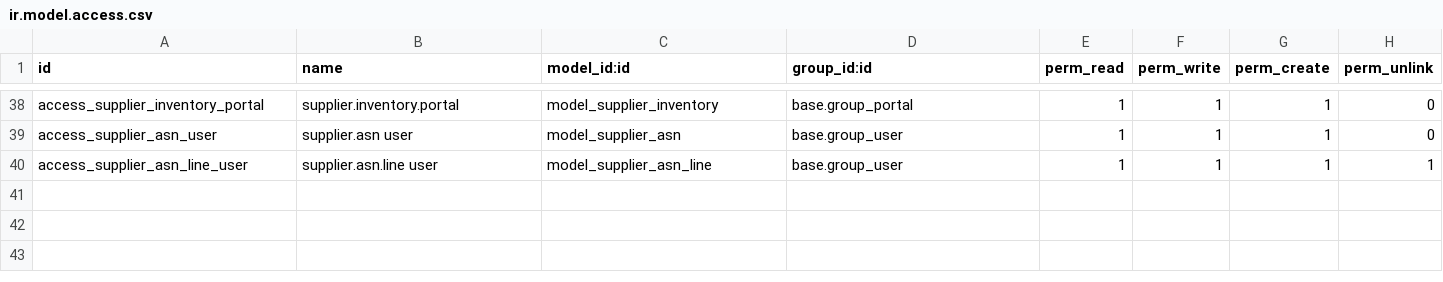
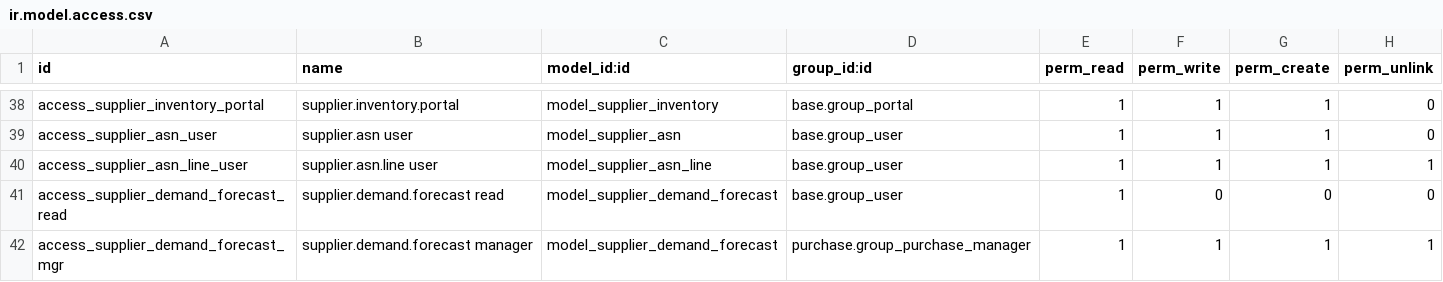
Before and after one commit to wilcoco/odoo, a CSV file: addons_custom/supplier_portal_purchase/security/ir.model.access.csv, drawn as a sheet; only a part is shown, gaps mark what is left out.

```diff
--- a/addons_custom/supplier_portal_purchase/security/ir.model.access.csv
+++ b/addons_custom/supplier_portal_purchase/security/ir.model.access.csv
@@ -40 +40,3 @@ access_supplier_asn_user,supplier.asn user,model_supplier_asn,base.group_user,1,
 access_supplier_asn_line_user,supplier.asn.line user,model_supplier_asn_line,base.group_user,1,1,1,1
+access_supplier_demand_forecast_read,supplier.demand.forecast read,model_supplier_demand_forecast,base.group_user,1,0,0,0
+access_supplier_demand_forecast_mgr,supplier.demand.forecast manager,model_supplier_demand_forecast,purchase.group_purchase_manager,1,1,1,1
```
Also changed, not shown: 10 other files.
